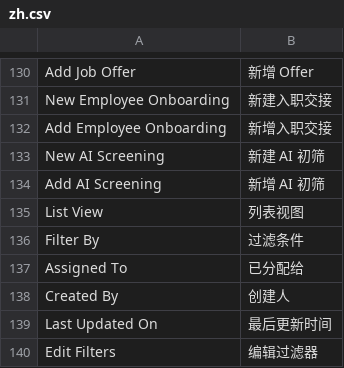
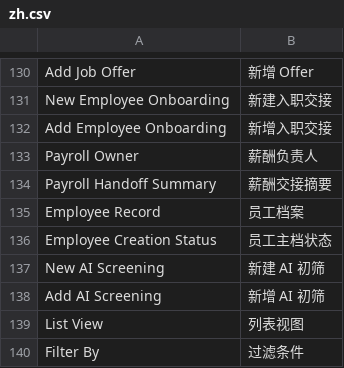
Before and after one commit to irisfeng/AiHR, a CSV file: aihr/translations/zh.csv, drawn as a sheet; only a part is shown, gaps mark what is left out; the shorter side is filled out with more unchanged rows; the diff names each change by its address in the sheet, - before the commit and + after, or states it on an @@ line.

Commit message:
Close payroll and employee onboarding handoff

```diff
--- a/aihr/translations/zh.csv
+++ b/aihr/translations/zh.csv
+row 133: Payroll Owner | 薪酬负责人
+row 134: Payroll Handoff Summary | 薪酬交接摘要
+row 135: Employee Record | 员工档案
+row 136: Employee Creation Status | 员工主档状态
```
Also changed, not shown: 8 other files.
